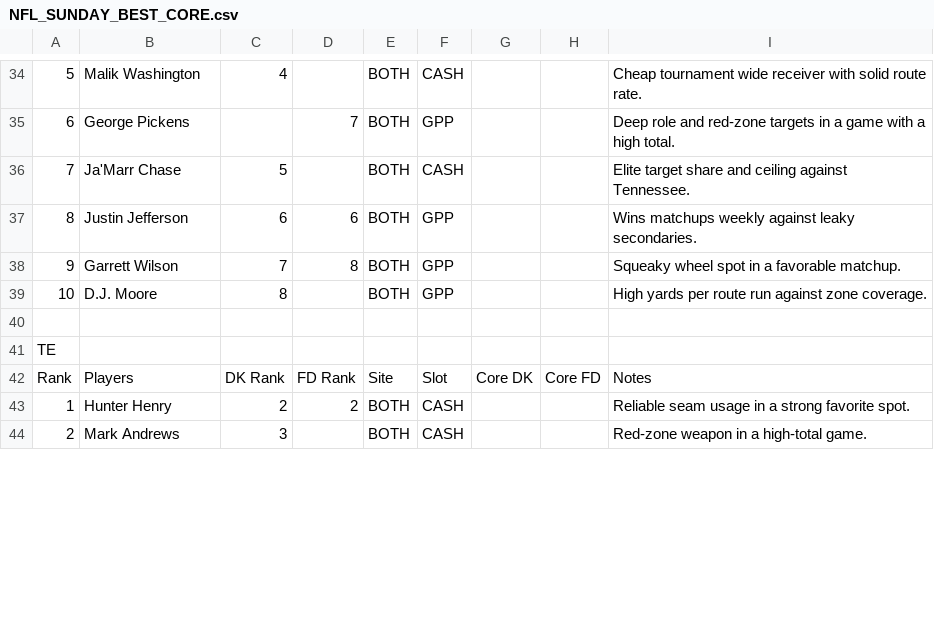
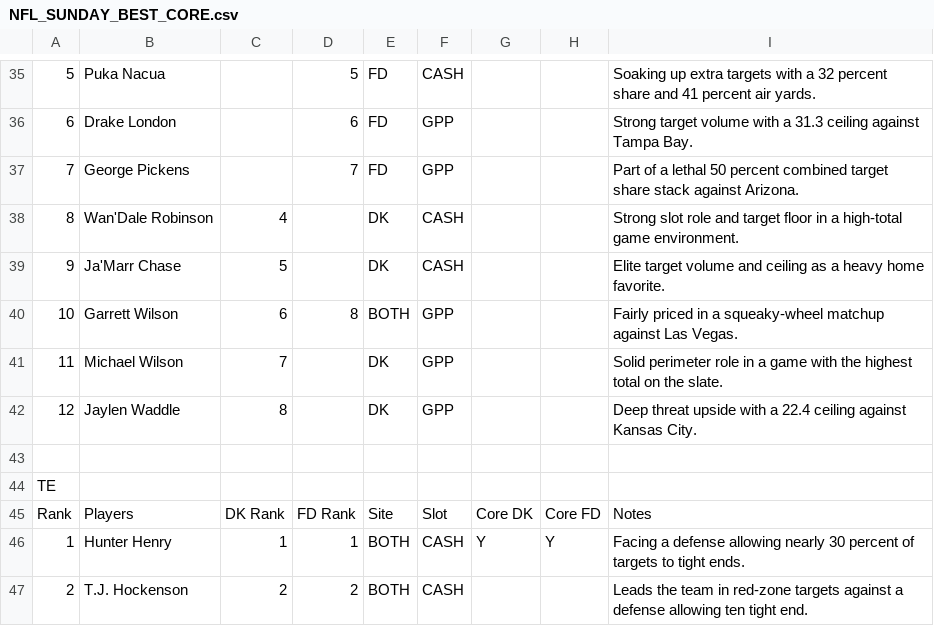
Before and after one commit to chrisgimino/nflcoreplays, a CSV file: NFL_SUNDAY_BEST_CORE.csv, drawn as a sheet; only a part is shown, gaps mark what is left out; removed rows and columns are numbered as before the commit, all else as after; the diff covers the shown part only; the diff names each change by its address in the sheet, - before the commit and + after, or states it on an @@ line.

```diff
--- a/NFL_SUNDAY_BEST_CORE.csv
+++ b/NFL_SUNDAY_BEST_CORE.csv
-B35: Malik Washington
+B35: Puka Nacua
-C35: 4
+C35: (empty)
-D35: (empty)
+D35: 5
-E35:E36: BOTH
+E35:E36: FD
-I35: Cheap tournament wide receiver with solid route rate.
+I35: Soaking up extra targets with a 32 percent share and 41 percent air yards.
-B36: George Pickens
+B36: Drake London
-D36: 7
+D36: 6
-I36: Deep role and red-zone targets in a game with a high total.
+I36: Strong target volume with a 31.3 ceiling against Tampa Bay.
+row 37: 7 | George Pickens |  | 7 | FD | GPP |  |  | Part of a lethal 50 percent combined target share stack against Arizona.
+row 38: 8 | Wan'Dale Robinson | 4 |  | DK | CASH |  |  | Strong slot role and target floor in a high-total game environment.
-A39: 7
+A39: 9
-E39: BOTH
+E39: DK
-I39: Elite target share and ceiling against Tennessee.
+I39: Elite target volume and ceiling as a heavy home favorite.
-row 37: 8 | Justin Jefferson | 6 | 6 | BOTH | GPP |  |  | Wins matchups weekly against leaky secondaries.
-row 38: 9 | Garrett Wilson | 7 | 8 | BOTH | GPP |  |  | Squeaky wheel spot in a favorable matchup.
-B40: D.J. Moore
+B40: Garrett Wilson
-C40: 8
+C40: 6
-D40: (empty)
+D40: 8
-I40: High yards per route run against zone coverage.
+I40: Fairly priced in a squeaky-wheel matchup against Las Vegas.
+row 41: 11 | Michael Wilson | 7 |  | DK | GPP |  |  | Solid perimeter role in a game with the highest total on the slate.
+row 42: 12 | Jaylen Waddle | 8 |  | DK | GPP |  |  | Deep threat upside with a 22.4 ceiling against Kansas City.
-C46: 2
+C46: 1
-D46: 2
+D46: 1
-G46: (empty)
+G46: Y
-H46: (empty)
+H46: Y
-I46: Reliable seam usage in a strong favorite spot.
+I46: Facing a defense allowing nearly 30 percent of targets to tight ends.
-B47: Mark Andrews
+B47: T.J. Hockenson
-C47: 3
+C47: 2
-D47: (empty)
+D47: 2
-I47: Red-zone weapon in a high-total game.
+I47: Leads the team in red-zone targets against a defense allowing ten tight end.
```
Also changed, not shown: 1 added row, 1 removed row and 107 edited cells elsewhere in this file.
